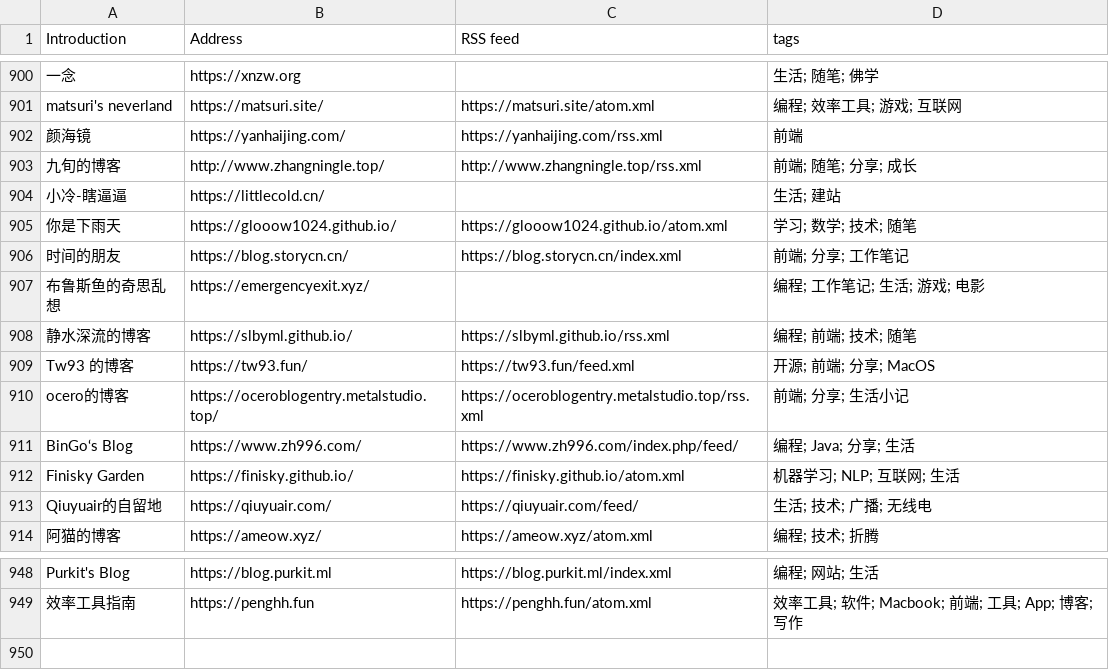
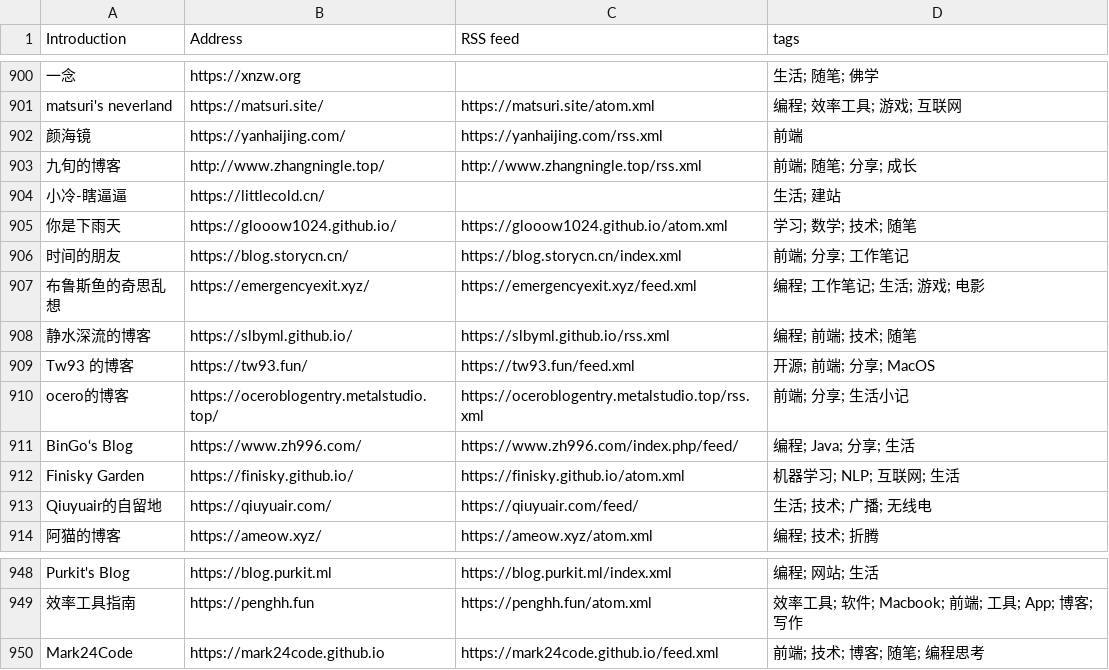
Before and after one commit to saveweb/rss-list-upstream, a CSV file: timqiam-independent-blogs-list.csv, drawn as a sheet; only a part is shown, gaps mark what is left out.

```diff
--- a/timqiam-independent-blogs-list.csv
+++ b/timqiam-independent-blogs-list.csv
@@ -906,3 +906,3 @@ matsuri's neverland, https://matsuri.site/, https://matsuri.site/atom.xml, 编
 时间的朋友, https://blog.storycn.cn/, https://blog.storycn.cn/index.xml, 前端; 分享; 工作笔记
-布鲁斯鱼的奇思乱想, https://emergencyexit.xyz/, , 编程; 工作笔记; 生活; 游戏; 电影
+布鲁斯鱼的奇思乱想, https://emergencyexit.xyz/, https://emergencyexit.xyz/feed.xml, 编程; 工作笔记; 生活; 游戏; 电影
 静水深流的博客, https://slbyml.github.io/, https://slbyml.github.io/rss.xml, 编程; 前端; 技术; 随笔
@@ -949 +949,2 @@ Purkit's Blog, https://blog.purkit.ml, https://blog.purkit.ml/index.xml, 编程;
 效率工具指南, https://penghh.fun, https://penghh.fun/atom.xml, 效率工具; 软件; Macbook; 前端; 工具; App; 博客; 写作
+Mark24Code, https://mark24code.github.io, https://mark24code.github.io/feed.xml, 前端; 技术; 博客; 随笔; 编程思考
```
Also changed, not shown: 2 other files.
